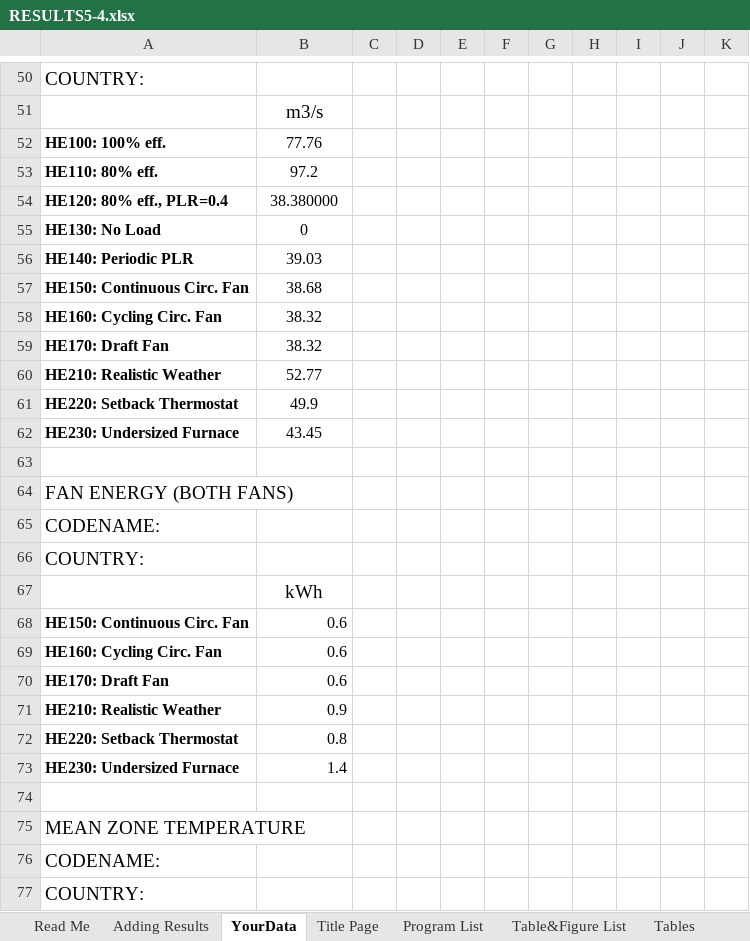
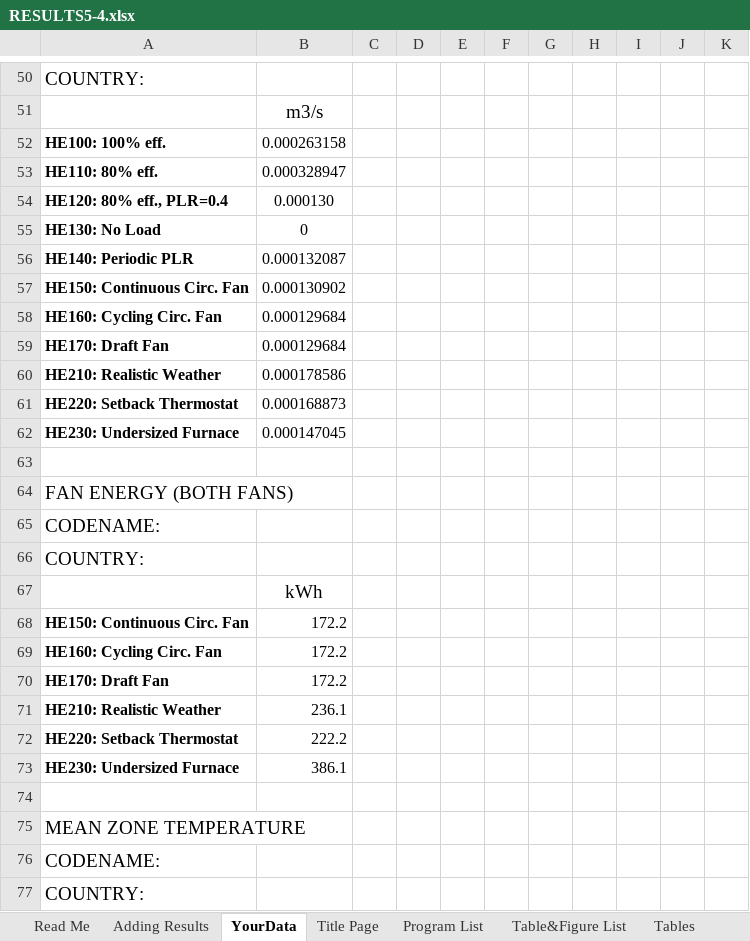
Before and after one commit to NREL/BESTEST-GSR-ARCHIVE, an Excel workbook: results/RESULTS5-4.xlsx, sheet YourData, drawn as a sheet; only a part is shown, gaps mark what is left out; values as stored, in another font and other column widths than the file's, no borders; the diff covers the shown part only; the diff names each change by its address in the sheet, - before the commit and + after, or states it on an @@ line.

```diff
--- a/results/RESULTS5-4.xlsx (sheet YourData)
+++ b/results/RESULTS5-4.xlsx (sheet YourData)
-B52: 77.76
+B52: 0.000263158
-B53: 97.2
+B53: 0.000328947
-B54: 38.380000
+B54: 0.000130
-B56: 39.03
+B56: 0.000132087
-B57: 38.68
+B57: 0.000130902
-B58:B59: 38.32
+B58:B59: 0.000129684
-B60: 52.77
+B60: 0.000178586
-B61: 49.9
+B61: 0.000168873
-B62: 43.45
+B62: 0.000147045
-B68:B70: 0.6
+B68:B70: 172.2
-B71: 0.9
+B71: 236.1
-B72: 0.8
+B72: 222.2
-B73: 1.4
+B73: 386.1
```
Also changed, not shown: 22 edited cells elsewhere in this sheet, integration_testing/projects/bestest_HE01.xlsx, 13 other files.
